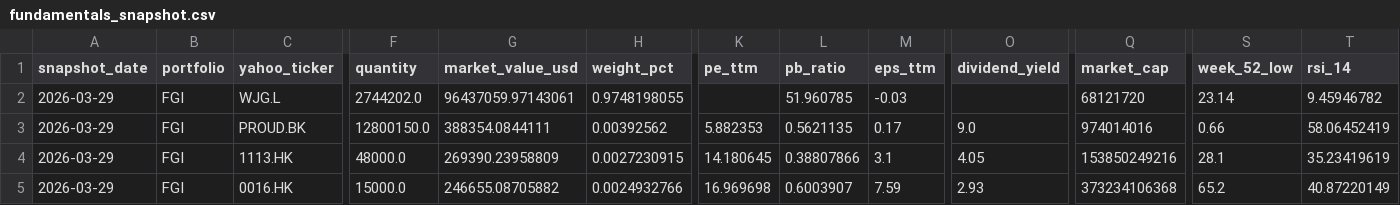
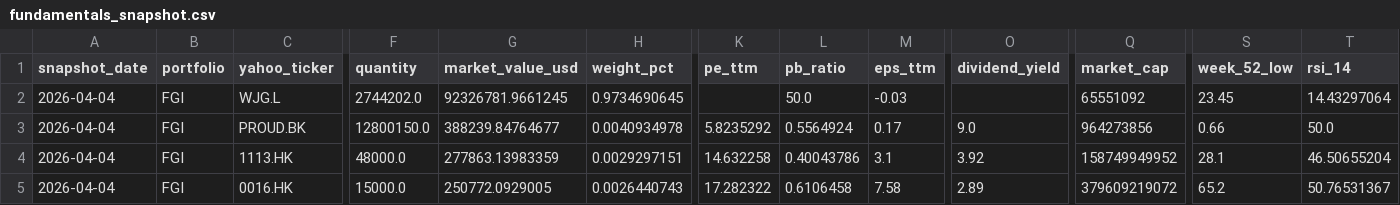
Before and after one commit to GGBond-88/portfolio_tracker, a CSV file: data/fundamentals_snapshot.csv, drawn as a sheet; only a part is shown, gaps mark what is left out; the diff covers the shown part only; the diff names each change by its address in the sheet, - before the commit and + after, or states it on an @@ line.

```diff
--- a/data/fundamentals_snapshot.csv
+++ b/data/fundamentals_snapshot.csv
-A2:A5 (snapshot_date): 2026-03-29
+A2:A5 (snapshot_date): 2026-04-04
-G2 (market_value_usd): 96437059.97143061
+G2 (market_value_usd): 92326781.9661245
-H2 (weight_pct): 0.9748198055
+H2 (weight_pct): 0.9734690645
-L2 (pb_ratio): 51.960785
+L2 (pb_ratio): 50.0
-Q2 (market_cap): 68121720
+Q2 (market_cap): 65551092
-S2 (week_52_low): 23.14
+S2 (week_52_low): 23.45
-T2 (rsi_14): 9.45946782
+T2 (rsi_14): 14.43297064
-G3 (market_value_usd): 388354.0844111
+G3 (market_value_usd): 388239.84764677
-H3 (weight_pct): 0.00392562
+H3 (weight_pct): 0.0040934978
-K3 (pe_ttm): 5.882353
+K3 (pe_ttm): 5.8235292
-L3 (pb_ratio): 0.5621135
+L3 (pb_ratio): 0.5564924
-Q3 (market_cap): 974014016
+Q3 (market_cap): 964273856
-T3 (rsi_14): 58.06452419
+T3 (rsi_14): 50.0
-G4 (market_value_usd): 269390.23958809
+G4 (market_value_usd): 277863.13983359
-H4 (weight_pct): 0.0027230915
+H4 (weight_pct): 0.0029297151
-K4 (pe_ttm): 14.180645
+K4 (pe_ttm): 14.632258
-L4 (pb_ratio): 0.38807866
+L4 (pb_ratio): 0.40043786
-O4 (dividend_yield): 4.05
+O4 (dividend_yield): 3.92
-Q4 (market_cap): 153850249216
+Q4 (market_cap): 158749949952
-T4 (rsi_14): 35.23419619
+T4 (rsi_14): 46.50655204
-G5 (market_value_usd): 246655.08705882
+G5 (market_value_usd): 250772.0929005
-H5 (weight_pct): 0.0024932766
+H5 (weight_pct): 0.0026440743
-K5 (pe_ttm): 16.969698
+K5 (pe_ttm): 17.282322
-L5 (pb_ratio): 0.6003907
+L5 (pb_ratio): 0.6106458
-M5 (eps_ttm): 7.59
+M5 (eps_ttm): 7.58
-O5 (dividend_yield): 2.93
+O5 (dividend_yield): 2.89
-Q5 (market_cap): 373234106368
+Q5 (market_cap): 379609219072
-T5 (rsi_14): 40.87220149
+T5 (rsi_14): 50.76531367
```
Also changed, not shown: 1 added row, 1 removed row and 116 edited cells elsewhere in this file, data/20260329 Tradelist.csv, data/fx_cache.csv, 10 other files.
